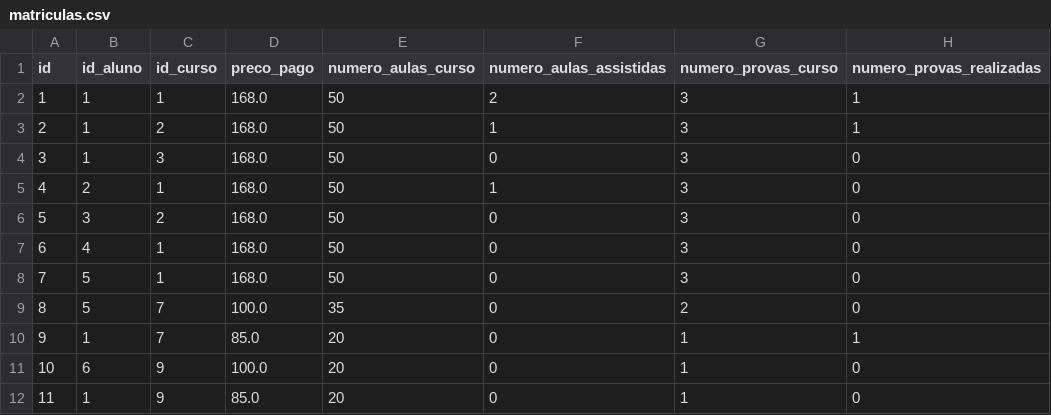
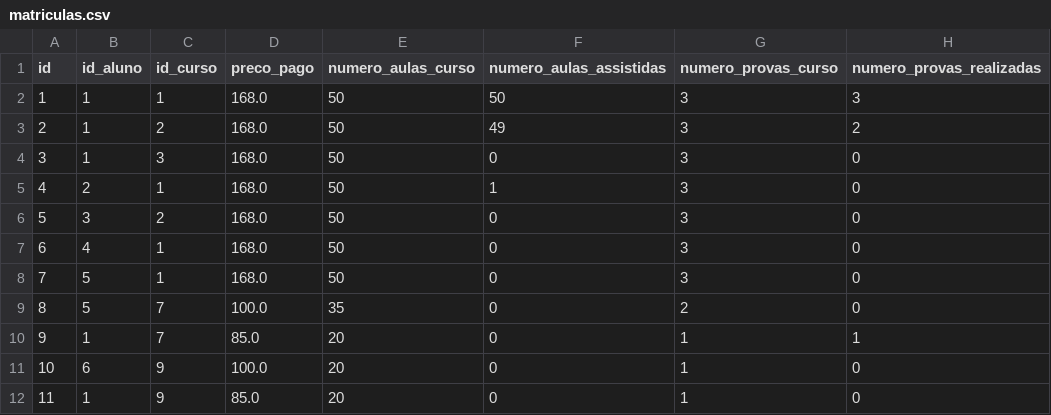
Before and after one commit to jramiresbrito/grad_work_lab_pm, a CSV file: data/matriculas.csv, drawn as a sheet.

```diff
--- a/data/matriculas.csv
+++ b/data/matriculas.csv
@@ -1,4 +1,4 @@
 id,id_aluno,id_curso,preco_pago,numero_aulas_curso,numero_aulas_assistidas,numero_provas_curso,numero_provas_realizadas
-1,1,1,168.0,50,2,3,1
-2,1,2,168.0,50,1,3,1
+1,1,1,168.0,50,50,3,3
+2,1,2,168.0,50,49,3,2
 3,1,3,168.0,50,0,3,0
```
Also changed, not shown: 6 other files.
